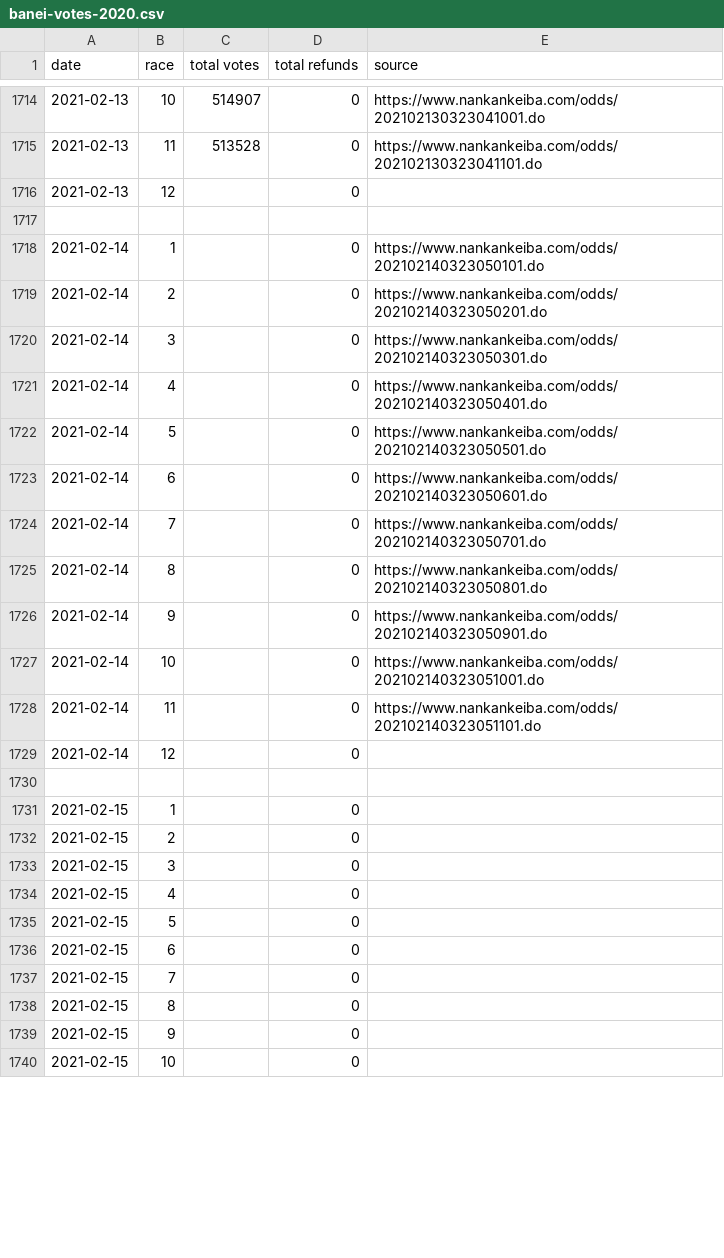
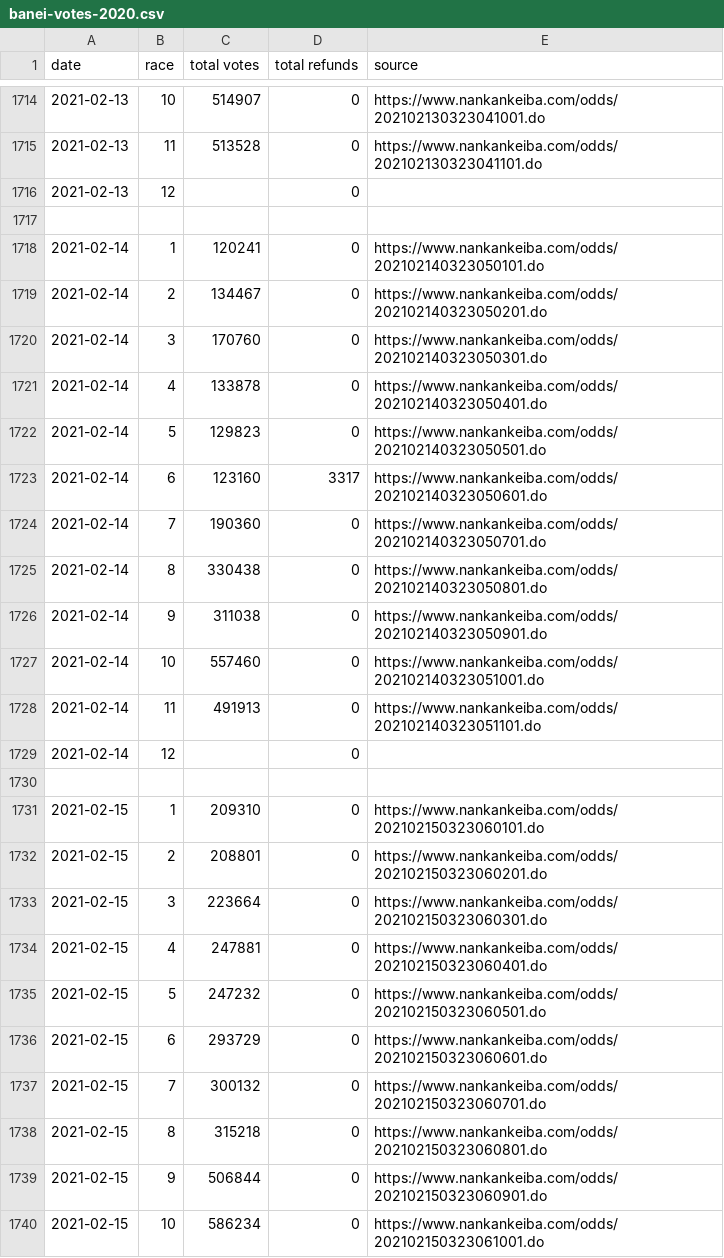
Before and after one commit to yuw/banei-votes, a CSV file: banei-votes-2020.csv, drawn as a sheet; only a part is shown, gaps mark what is left out; the diff covers the shown part only.

```diff
--- a/banei-votes-2020.csv
+++ b/banei-votes-2020.csv
@@ -1717,24 +1717,24 @@
 
-2021-02-14,1,,0,"https://www.nankankeiba.com/odds/202102140323050101.do"
-2021-02-14,2,,0,"https://www.nankankeiba.com/odds/202102140323050201.do"
-2021-02-14,3,,0,"https://www.nankankeiba.com/odds/202102140323050301.do"
-2021-02-14,4,,0,"https://www.nankankeiba.com/odds/202102140323050401.do"
-2021-02-14,5,,0,"https://www.nankankeiba.com/odds/202102140323050501.do"
-2021-02-14,6,,0,"https://www.nankankeiba.com/odds/202102140323050601.do"
-2021-02-14,7,,0,"https://www.nankankeiba.com/odds/202102140323050701.do"
-2021-02-14,8,,0,"https://www.nankankeiba.com/odds/202102140323050801.do"
-2021-02-14,9,,0,"https://www.nankankeiba.com/odds/202102140323050901.do"
-2021-02-14,10,,0,"https://www.nankankeiba.com/odds/202102140323051001.do"
-2021-02-14,11,,0,"https://www.nankankeiba.com/odds/202102140323051101.do"
+2021-02-14,1,120241,0,"https://www.nankankeiba.com/odds/202102140323050101.do"
+2021-02-14,2,134467,0,"https://www.nankankeiba.com/odds/202102140323050201.do"
+2021-02-14,3,170760,0,"https://www.nankankeiba.com/odds/202102140323050301.do"
+2021-02-14,4,133878,0,"https://www.nankankeiba.com/odds/202102140323050401.do"
+2021-02-14,5,129823,0,"https://www.nankankeiba.com/odds/202102140323050501.do"
+2021-02-14,6,123160,3317,"https://www.nankankeiba.com/odds/202102140323050601.do"
+2021-02-14,7,190360,0,"https://www.nankankeiba.com/odds/202102140323050701.do"
+2021-02-14,8,330438,0,"https://www.nankankeiba.com/odds/202102140323050801.do"
+2021-02-14,9,311038,0,"https://www.nankankeiba.com/odds/202102140323050901.do"
+2021-02-14,10,557460,0,"https://www.nankankeiba.com/odds/202102140323051001.do"
+2021-02-14,11,491913,0,"https://www.nankankeiba.com/odds/202102140323051101.do"
 2021-02-14,12,,0,""
 
-2021-02-15,1,,0,""
-2021-02-15,2,,0,""
-2021-02-15,3,,0,""
-2021-02-15,4,,0,""
-2021-02-15,5,,0,""
-2021-02-15,6,,0,""
-2021-02-15,7,,0,""
-2021-02-15,8,,0,""
-2021-02-15,9,,0,""
-2021-02-15,10,,0,""
+2021-02-15,1,209310,0,"https://www.nankankeiba.com/odds/202102150323060101.do"
+2021-02-15,2,208801,0,"https://www.nankankeiba.com/odds/202102150323060201.do"
+2021-02-15,3,223664,0,"https://www.nankankeiba.com/odds/202102150323060301.do"
+2021-02-15,4,247881,0,"https://www.nankankeiba.com/odds/202102150323060401.do"
+2021-02-15,5,247232,0,"https://www.nankankeiba.com/odds/202102150323060501.do"
+2021-02-15,6,293729,0,"https://www.nankankeiba.com/odds/202102150323060601.do"
+2021-02-15,7,300132,0,"https://www.nankankeiba.com/odds/202102150323060701.do"
+2021-02-15,8,315218,0,"https://www.nankankeiba.com/odds/202102150323060801.do"
+2021-02-15,9,506844,0,"https://www.nankankeiba.com/odds/202102150323060901.do"
+2021-02-15,10,586234,0,"https://www.nankankeiba.com/odds/202102150323061001.do"
```
Also changed, not shown: 48 edited cells elsewhere in this file, official-sales-2020.csv.
